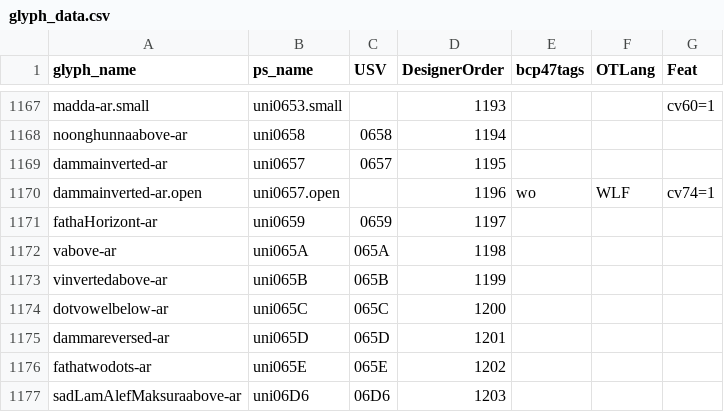
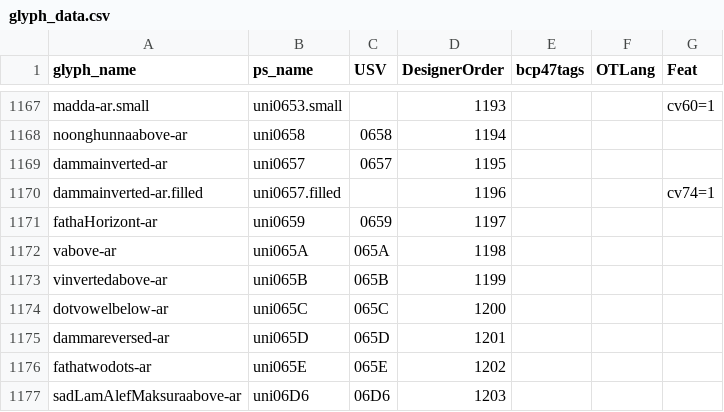
Before and after one commit to silnrsi/font-harmattan, a CSV file: source/glyph_data.csv, drawn as a sheet; only a part is shown, gaps mark what is left out; removed rows and columns are numbered as before the commit, all else as after; the diff names each change by its address in the sheet, - before the commit and + after, or states it on an @@ line.

Commit message:
Change dammainverted default to hollow by renaming and adjusting logic

```diff
--- a/source/glyph_data.csv
+++ b/source/glyph_data.csv
-row 1170: dammainverted-ar.open | uni0657.open |  | 1196 | wo | WLF | cv74=1
+row 1170: dammainverted-ar.filled | uni0657.filled |  | 1196 |  |  | cv74=1
```
Also changed, not shown: 19 other files.
